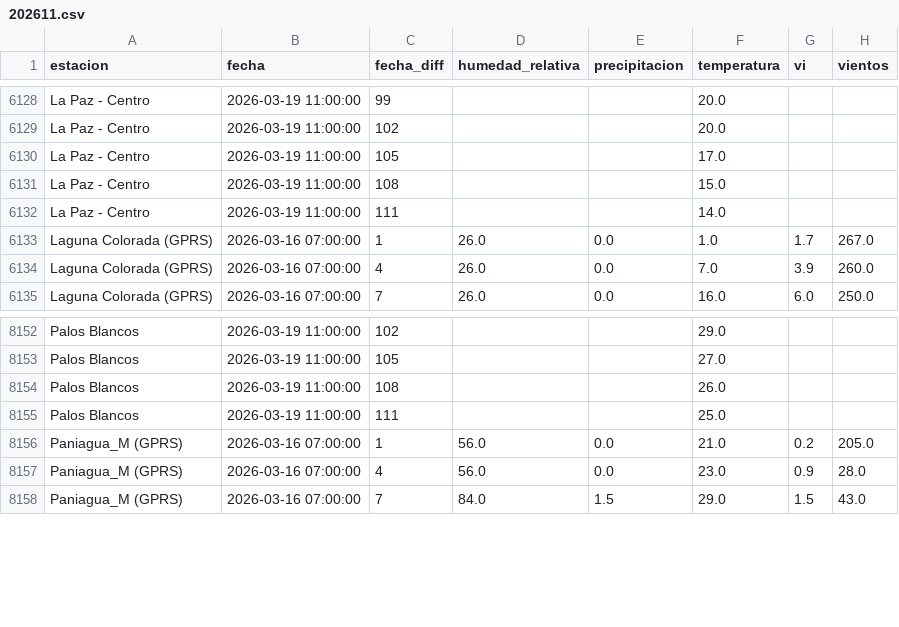
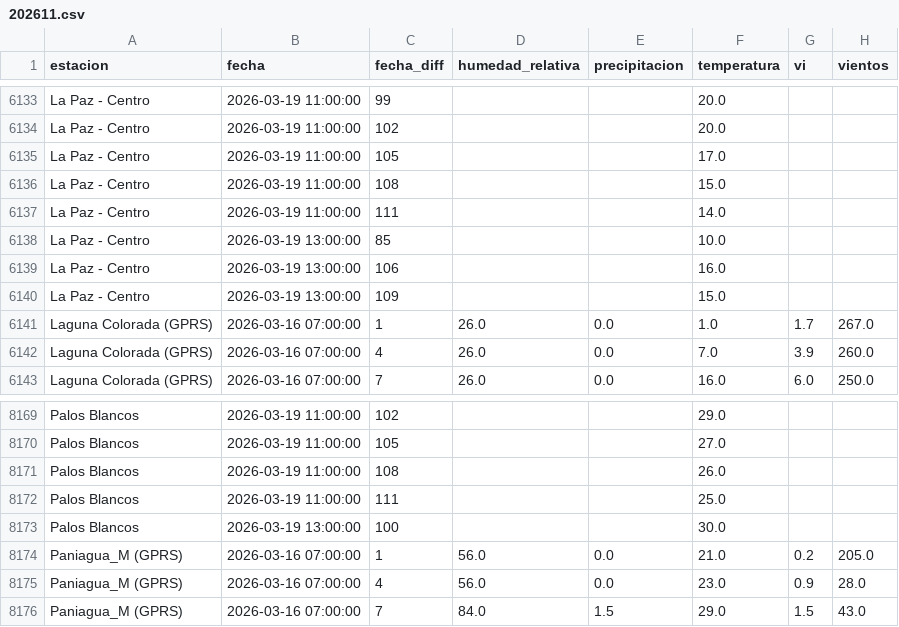
Before and after one commit to sociedatos/bo-meteorologia, a CSV file: data_forecast/2026/202611.csv, drawn as a sheet; only a part is shown, gaps mark what is left out; the diff covers the shown part only; the diff names each change by its address in the sheet, - before the commit and + after, or states it on an @@ line.

```diff
--- a/data_forecast/2026/202611.csv
+++ b/data_forecast/2026/202611.csv
+row 6138: La Paz - Centro | 2026-03-19 13:00:00 | 85 |  |  | 10.0
+row 6139: La Paz - Centro | 2026-03-19 13:00:00 | 106 |  |  | 16.0
+row 6140: La Paz - Centro | 2026-03-19 13:00:00 | 109 |  |  | 15.0
+row 8173: Palos Blancos | 2026-03-19 13:00:00 | 100 |  |  | 30.0
```
Also changed, not shown: 18 added rows elsewhere in this file.
